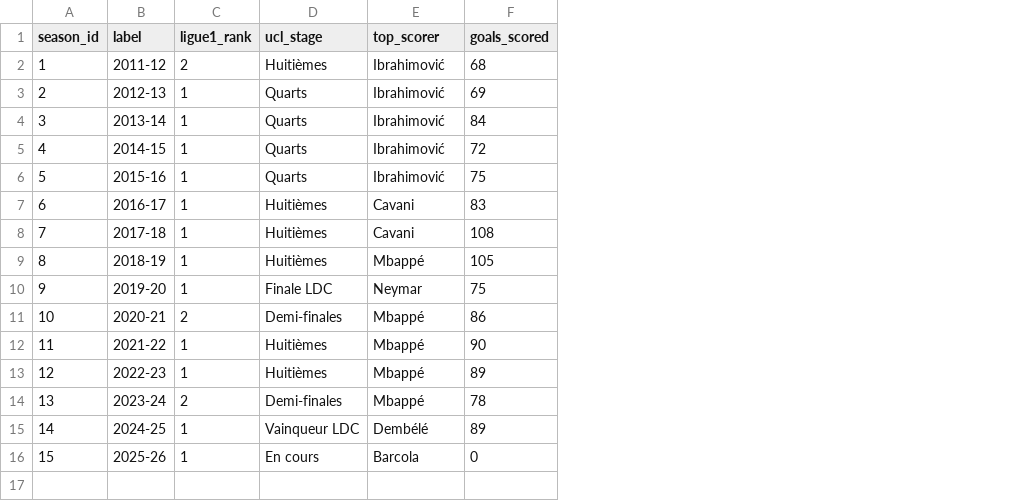
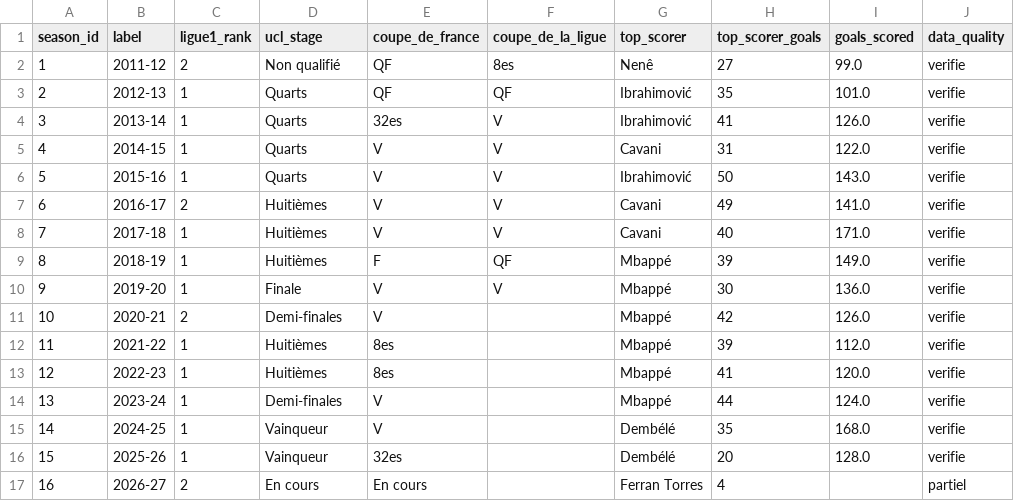
Before and after one commit to Sylian25/psg-data-hub, a CSV file: data/raw/seasons.csv, drawn as a sheet; addresses are those after the commit; the diff names each change by its address in the sheet, - before the commit and + after, or states it on an @@ line.

```diff
--- a/data/raw/seasons.csv
+++ b/data/raw/seasons.csv
+column E (coupe_de_france), rows 2-16: QF | QF | 32es | V | V | V | V | F | V | V | 8es | 8es | V | V | 32es
+column F (coupe_de_la_ligue), rows 2-10: 8es | QF | V | V | V | V | V | QF | V
+column H (top_scorer_goals), rows 2-16: 27 | 35 | 41 | 31 | 50 | 49 | 40 | 39 | 30 | 42 | 39 | 41 | 44 | 35 | 20
+column J (data_quality), rows 2-16: all verifie
-D2 (ucl_stage): Huitièmes
+D2 (ucl_stage): Non qualifié
-G2 (top_scorer): Ibrahimović
+G2 (top_scorer): Nenê
-I2 (goals_scored): 68
+I2 (goals_scored): 99.0
-I3 (goals_scored): 69
+I3 (goals_scored): 101.0
-I4 (goals_scored): 84
+I4 (goals_scored): 126.0
-G5 (top_scorer): Ibrahimović
+G5 (top_scorer): Cavani
-I5 (goals_scored): 72
+I5 (goals_scored): 122.0
-I6 (goals_scored): 75
+I6 (goals_scored): 143.0
-C7 (ligue1_rank): 1
+C7 (ligue1_rank): 2
-I7 (goals_scored): 83
+I7 (goals_scored): 141.0
-I8 (goals_scored): 108
+I8 (goals_scored): 171.0
-I9 (goals_scored): 105
+I9 (goals_scored): 149.0
-D10 (ucl_stage): Finale LDC
+D10 (ucl_stage): Finale
-G10 (top_scorer): Neymar
+G10 (top_scorer): Mbappé
-I10 (goals_scored): 75
+I10 (goals_scored): 136.0
-I11 (goals_scored): 86
+I11 (goals_scored): 126.0
-I12 (goals_scored): 90
+I12 (goals_scored): 112.0
-I13 (goals_scored): 89
+I13 (goals_scored): 120.0
-C14 (ligue1_rank): 2
+C14 (ligue1_rank): 1
-I14 (goals_scored): 78
+I14 (goals_scored): 124.0
-D15 (ucl_stage): Vainqueur LDC
+D15 (ucl_stage): Vainqueur
-I15 (goals_scored): 89
+I15 (goals_scored): 168.0
-D16 (ucl_stage): En cours
+D16 (ucl_stage): Vainqueur
-G16 (top_scorer): Barcola
+G16 (top_scorer): Dembélé
-I16 (goals_scored): 0
+I16 (goals_scored): 128.0
+row 17: 16 | 2026-27 | 2 | En cours | En cours |  | Ferran Torres | 4 |  | partiel
```
Also changed, not shown: data/processed/player_stats_clean.csv, data/raw/player_stats.csv, 17 other files.
